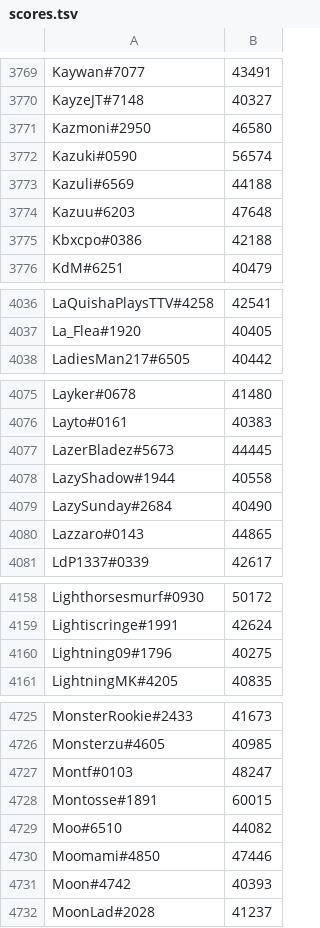
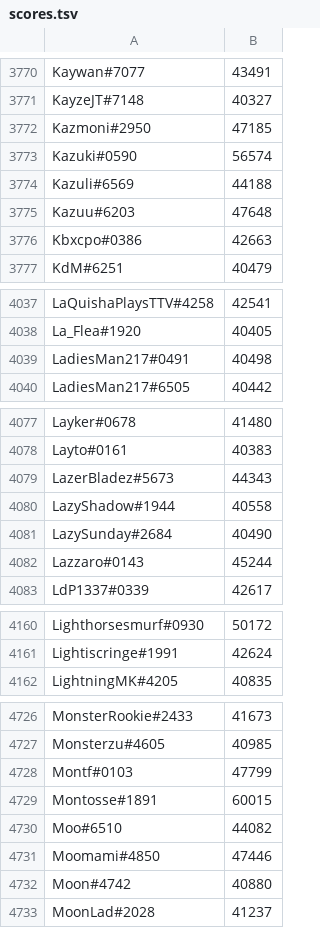
Before and after one commit to natanforestree/finals-radar, a TSV file: state/scores.tsv, drawn as a sheet; only a part is shown, gaps mark what is left out; the diff covers the shown part only.

```diff
--- a/state/scores.tsv
+++ b/state/scores.tsv
@@ -3770,3 +3771,3 @@ Kaywan#7077	43491
 KayzeJT#7148	40327
-Kazmoni#2950	46580
+Kazmoni#2950	47185
 Kazuki#0590	56574
@@ -3774,3 +3775,3 @@ Kazuli#6569	44188
 Kazuu#6203	47648
-Kbxcpo#0386	42188
+Kbxcpo#0386	42663
 KdM#6251	40479
@@ -4037,2 +4038,3 @@ LaQuishaPlaysTTV#4258	42541
 La_Flea#1920	40405
+LadiesMan217#0491	40498
 LadiesMan217#6505	40442
@@ -4076,6 +4078,6 @@ Layker#0678	41480
 Layto#0161	40383
-LazerBladez#5673	44445
+LazerBladez#5673	44343
 LazyShadow#1944	40558
 LazySunday#2684	40490
-Lazzaro#0143	44865
+Lazzaro#0143	45244
 LdP1337#0339	42617
@@ -4159,3 +4161,2 @@ Lighthorsesmurf#0930	50172
 Lightiscringe#1991	42624
-Lightning09#1796	40275
 LightningMK#4205	40835
@@ -4726,3 +4727,3 @@ MonsterRookie#2433	41673
 Monsterzu#4605	40985
-Montf#0103	48247
+Montf#0103	47799
 Montosse#1891	60015
@@ -4730,3 +4731,3 @@ Moo#6510	44082
 Moomami#4850	47446
-Moon#4742	40393
+Moon#4742	40880
 MoonLad#2028	41237
```
Also changed, not shown: 6 added rows, 6 removed rows and 139 edited cells elsewhere in this file, state/activity.tsv, 4 other files.
